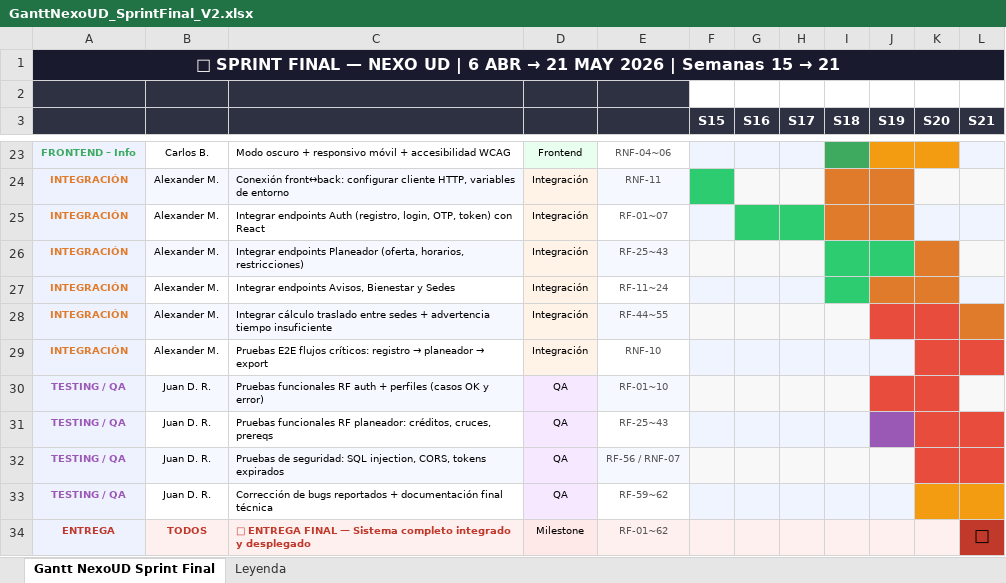
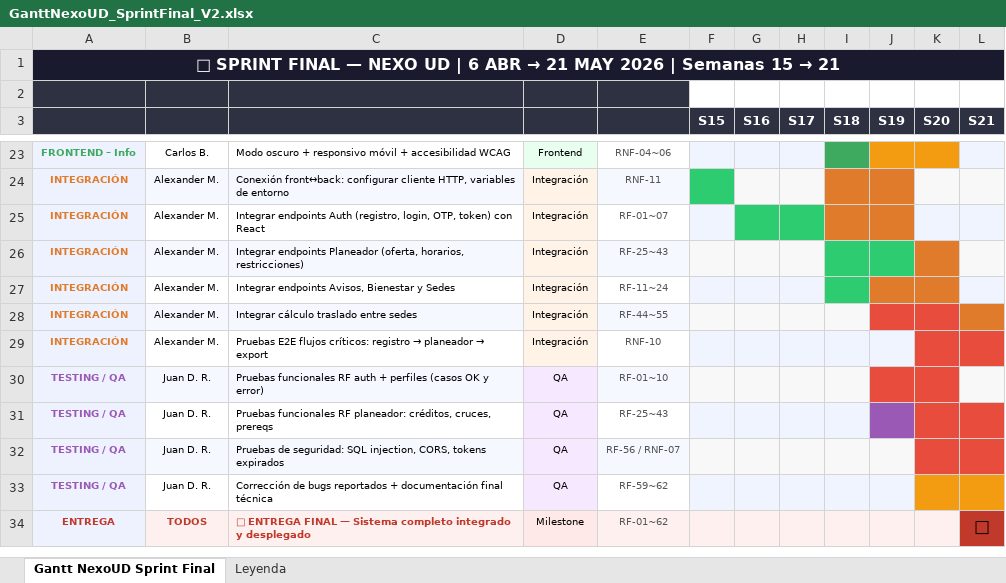
Before and after one commit to DrkGodEater9/NEXO-UD, an Excel workbook: Documentacion/VersionesDiagramaDeGantt/GanttNexoUD_SprintFinal_V2.xlsx, sheet Gantt NexoUD Sprint Final, drawn as a sheet; only a part is shown, gaps mark what is left out; values as stored, in another font and other column widths than the file's, no borders; the diff names each change by its address in the sheet, - before the commit and + after, or states it on an @@ line.

```diff
--- a/Documentacion/VersionesDiagramaDeGantt/GanttNexoUD_SprintFinal_V2.xlsx (sheet Gantt NexoUD Sprint Final)
+++ b/Documentacion/VersionesDiagramaDeGantt/GanttNexoUD_SprintFinal_V2.xlsx (sheet Gantt NexoUD Sprint Final)
-C28: …entre sedes + advertencia tiempo insuficiente
+C28: …entre sedes
```
Also changed, not shown: 15 other files.
